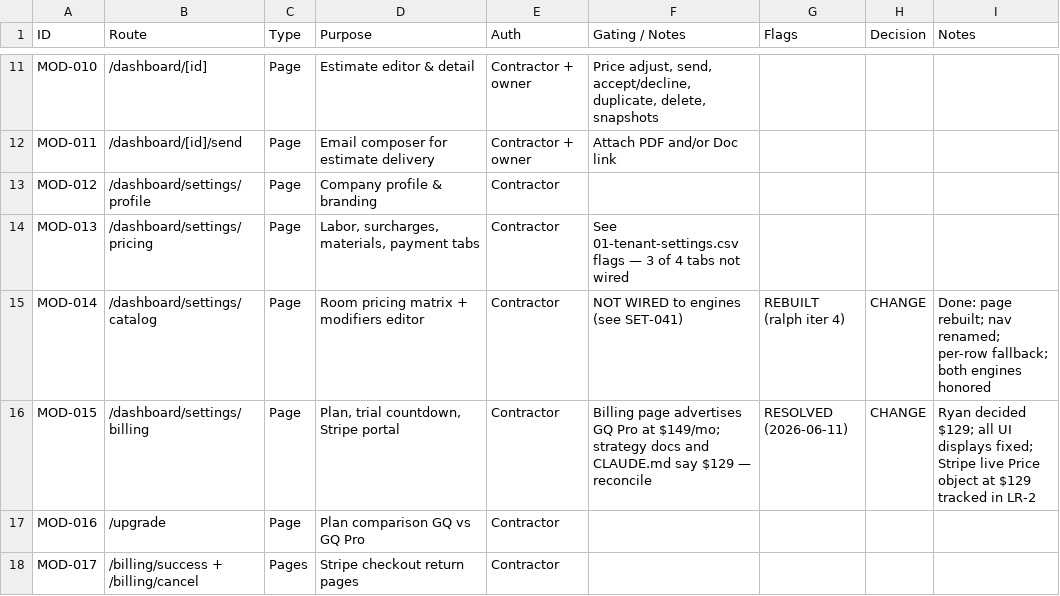
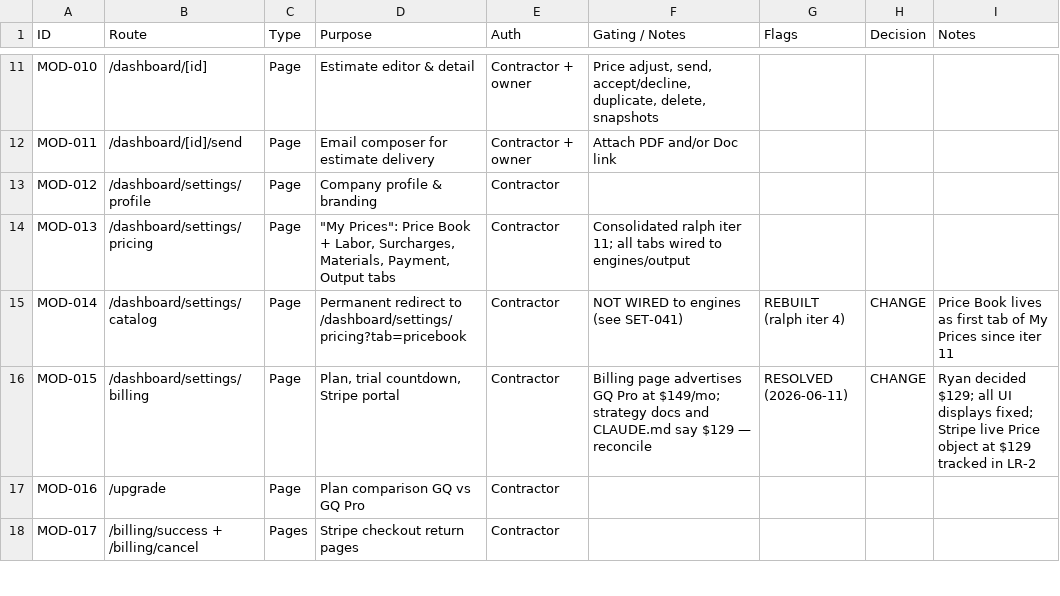
Before and after one commit to ryst13/guild-quote, a CSV file: docs/audit/05-modules-routes.csv, drawn as a sheet; only a part is shown, gaps mark what is left out.

```diff
--- a/docs/audit/05-modules-routes.csv
+++ b/docs/audit/05-modules-routes.csv
@@ -13,4 +13,4 @@ MOD-011,/dashboard/[id]/send,Page,Email composer for estimate delivery,Contracto
 MOD-012,/dashboard/settings/profile,Page,Company profile & branding,Contractor,,,,
-MOD-013,/dashboard/settings/pricing,Page,"Labor, surcharges, materials, payment tabs",Contractor,See 01-tenant-settings.csv flags — 3 of 4 tabs not wired,,,
-MOD-014,/dashboard/settings/catalog,Page,Room pricing matrix + modifiers editor,Contractor,NOT WIRED to engines (see SET-041),REBUILT (ralph iter 4),CHANGE,Done: page rebuilt; nav renamed; per-row fallback; both engines honored
+MOD-013,/dashboard/settings/pricing,Page,"""My Prices"": Price Book + Labor, Surcharges, Materials, Payment, Output tabs",Contractor,Consolidated ralph iter 11; all tabs wired to engines/output,,,
+MOD-014,/dashboard/settings/catalog,Page,Permanent redirect to /dashboard/settings/pricing?tab=pricebook,Contractor,NOT WIRED to engines (see SET-041),REBUILT (ralph iter 4),CHANGE,Price Book lives as first tab of My Prices since iter 11
 MOD-015,/dashboard/settings/billing,Page,"Plan, trial countdown, Stripe portal",Contractor,Billing page advertises GQ Pro at $149/mo; strategy docs and CLAUDE.md say $129 — reconcile,RESOLVED (2026-06-11),CHANGE,Ryan decided $129; all UI displays fixed; Stripe live Price object at $129 tracked in LR-2
```
Also changed, not shown: 12 other files.
